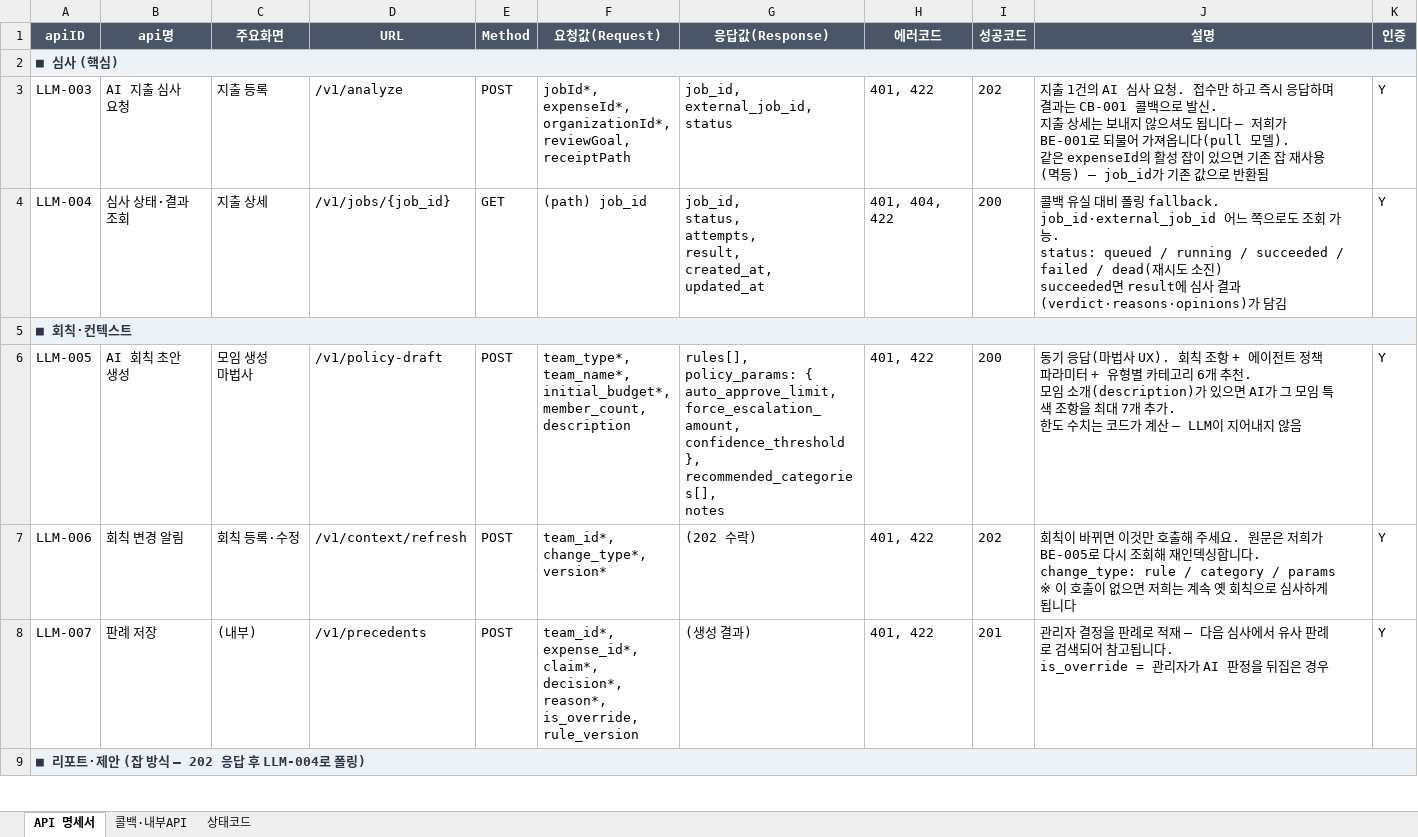
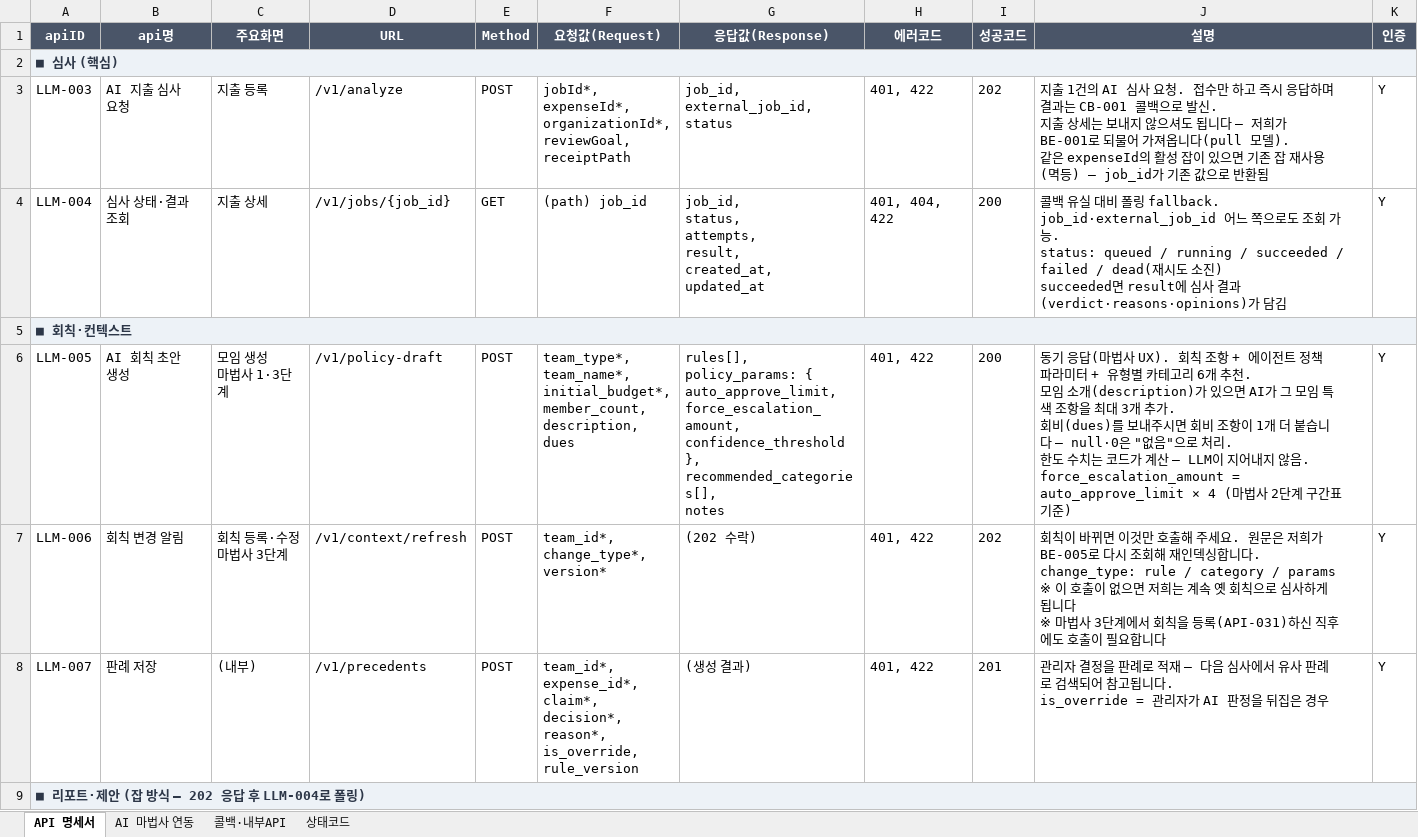
Before and after one commit to sblim-ctrl/llm-server, an Excel workbook: docs/LLM_API명세서.xlsx, sheet API 명세서, drawn as a sheet; only a part is shown; values as stored, in another font and other column widths than the file's, no borders; ↵ is a line break in a cell; the diff names each change by its address in the sheet, - before the commit and + after, or states it on an @@ line.

```diff
--- a/docs/LLM_API명세서.xlsx (sheet API 명세서)
+++ b/docs/LLM_API명세서.xlsx (sheet API 명세서)
+sheet tab: AI 마법사 연동
-C6 (주요화면): 모임 생성 ↵ 마법사
+C6 (주요화면): 모임 생성 ↵ 마법사 1·3단계
-F6 (요청값(Request)): …initial_budget*, ↵ member_count, ↵ description
+F6 (요청값(Request)): …initial_budget*, ↵ member_count, ↵ description, ↵ dues
-J6 (설명): …최대 7개 추가. ↵ 한도 수치는 코드가 계산 — LLM이 지어내지 않음
+J6 (설명): …최대 3개 추가. ↵ 회비(dues)를 보내주시면 회비 조항이 1개 더 붙습니다 — null·0은 "없음"으로 처리. ↵ 한도 수치는 코드가 계산 — LLM이 지어내지 않음. force_escalation_amount = auto_approve_limit × 4 (마법사 2단계 구간표 기준)
-C7 (주요화면): 회칙 등록·수정
+C7 (주요화면): 회칙 등록·수정 ↵ 마법사 3단계
-J7 (설명): …됩니다
+J7 (설명): …됩니다 ↵ ※ 마법사 3단계에서 회칙을 등록(API-031)하신 직후에도 호출이 필요합니다
```
Also changed, not shown: sheet 콜백·내부API, 11 other files.
